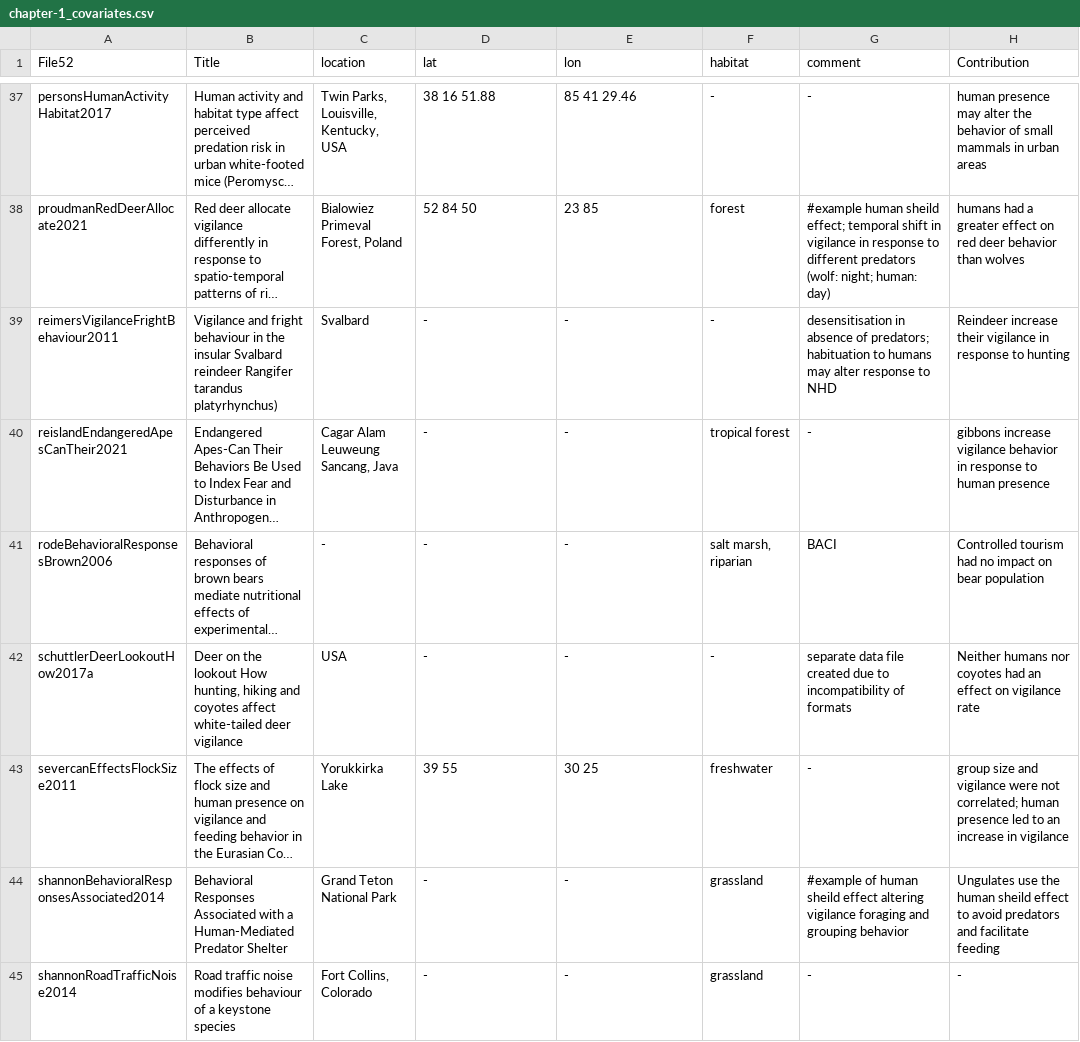
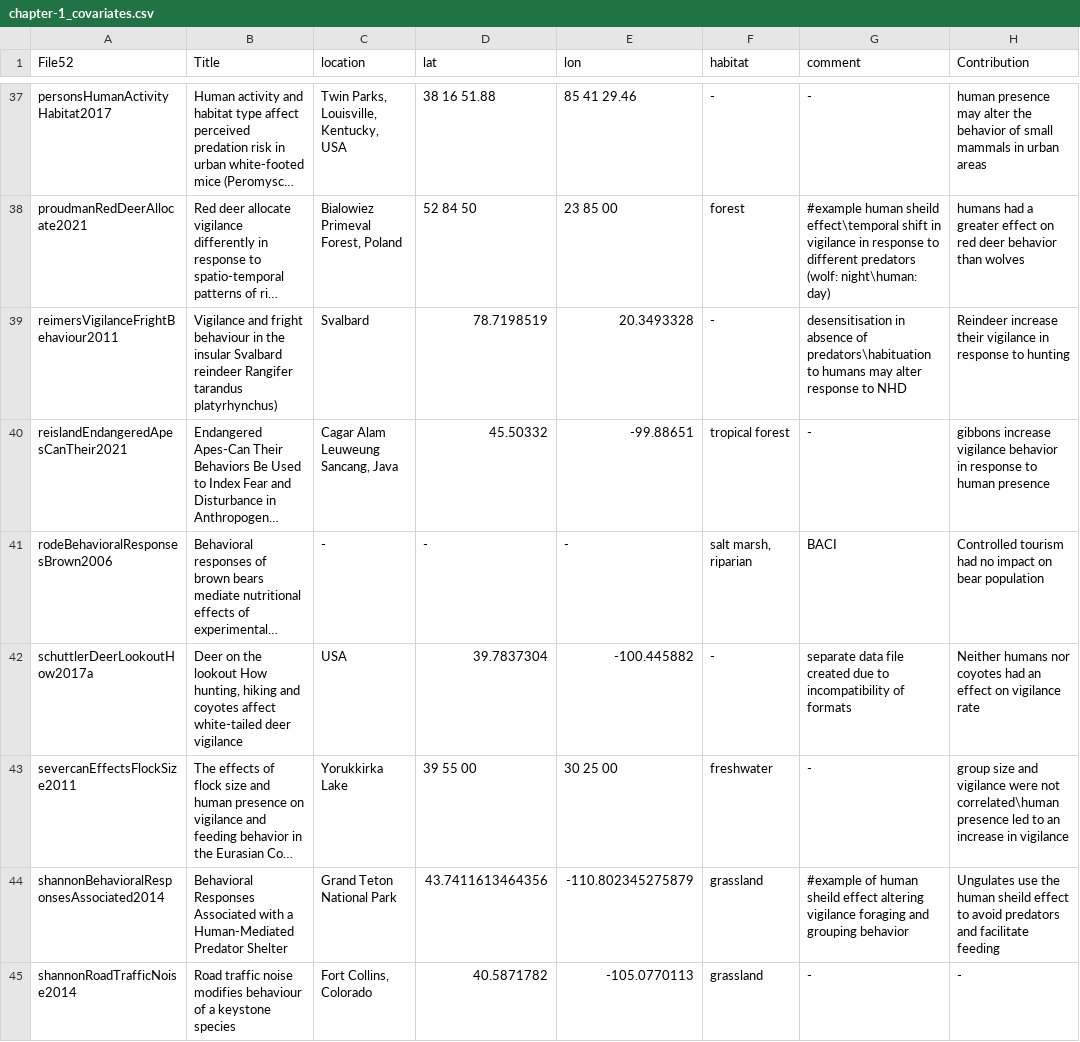
Before and after one commit to cheesesnakes/superpredator-or-superscary, a CSV file: meta-analysis/data/chapter-1_covariates.csv, drawn as a sheet; only a part is shown, gaps mark what is left out; long unchanged cells end in …; the diff covers the shown part only; the diff names each change by its address in the sheet, - before the commit and + after, or states it on an @@ line.

```diff
--- a/meta-analysis/data/chapter-1_covariates.csv
+++ b/meta-analysis/data/chapter-1_covariates.csv
-E38 (lon): 23 85
+E38 (lon): 23 85 00
-G38 (comment): …human sheild effect; temporal shift in vigilance in response to different predators (wolf: night; human: day)
+G38 (comment): …human sheild effect\temporal shift in vigilance in response to different predators (wolf: night\human: day)
-D39 (lat): -
+D39 (lat): 78.7198519
-E39 (lon): -
+E39 (lon): 20.3493328
-G39 (comment): …absence of predators; habituation to humans…
+G39 (comment): …absence of predators\habituation to humans…
-D40 (lat): -
+D40 (lat): 45.50332
-E40 (lon): -
+E40 (lon): -99.88651
-D42 (lat): -
+D42 (lat): 39.7837304
-E42 (lon): -
+E42 (lon): -100.445882
-D43 (lat): 39 55
+D43 (lat): 39 55 00
-E43 (lon): 30 25
+E43 (lon): 30 25 00
-H43 (Contribution): …were not correlated; human presence led…
+H43 (Contribution): …were not correlated\human presence led…
-D44 (lat): -
+D44 (lat): 43.7411613464356
-E44 (lon): -
+E44 (lon): -110.802345275879
-D45 (lat): -
+D45 (lat): 40.5871782
-E45 (lon): -
+E45 (lon): -105.0770113
```
Also changed, not shown: 74 edited cells elsewhere in this file, 2 other files.
